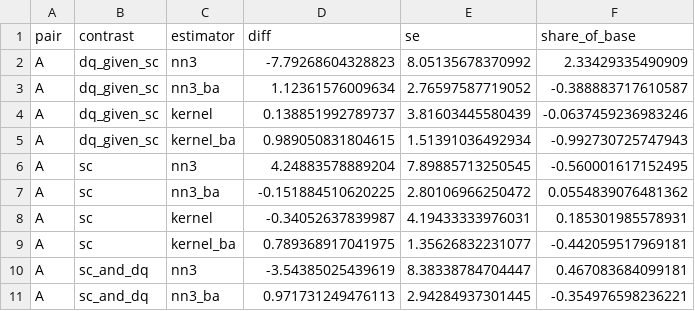
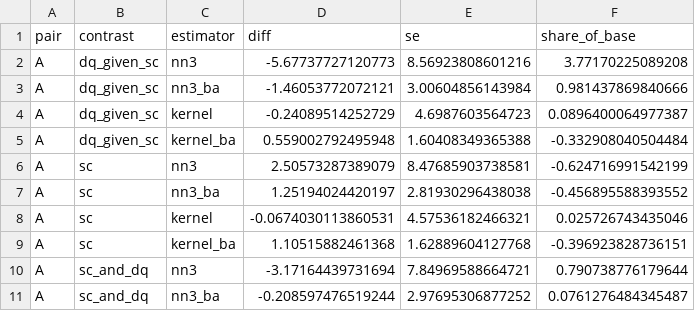
Before and after one commit to ehwilhelm/geloso-wilhelm, a CSV file: Results/version18/appendix_1970-2024/tables/T4_contrasts.csv, drawn as a sheet; only a part is shown; the diff covers the shown part only.

```diff
--- a/Results/version18/appendix_1970-2024/tables/T4_contrasts.csv
+++ b/Results/version18/appendix_1970-2024/tables/T4_contrasts.csv
@@ -1,11 +1,11 @@
 "pair","contrast","estimator","diff","se","share_of_base"
-"A","dq_given_sc","nn3",-7.79268604328823,8.05135678370992,2.33429335490909
-"A","dq_given_sc","nn3_ba",1.12361576009634,2.76597587719052,-0.388883717610587
-"A","dq_given_sc","kernel",0.138851992789737,3.81603445580439,-0.0637459236983246
-"A","dq_given_sc","kernel_ba",0.989050831804615,1.51391036492934,-0.992730725747943
-"A","sc","nn3",4.24883578889204,7.89885713250545,-0.560001617152495
-"A","sc","nn3_ba",-0.151884510620225,2.80106966250472,0.0554839076481362
-"A","sc","kernel",-0.34052637839987,4.19433333976031,0.185301985578931
-"A","sc","kernel_ba",0.789368917041975,1.35626832231077,-0.442059517969181
-"A","sc_and_dq","nn3",-3.54385025439619,8.38338784704447,0.467083684099181
-"A","sc_and_dq","nn3_ba",0.971731249476113,2.94284937301445,-0.354976598236221
+"A","dq_given_sc","nn3",-5.67737727120773,8.56923808601216,3.77170225089208
+"A","dq_given_sc","nn3_ba",-1.46053772072121,3.00604856143984,0.981437869840666
+"A","dq_given_sc","kernel",-0.24089514252729,4.6987603564723,0.0896400064977387
+"A","dq_given_sc","kernel_ba",0.559002792495948,1.60408349365388,-0.332908040504484
+"A","sc","nn3",2.50573287389079,8.47685903738581,-0.624716991542199
+"A","sc","nn3_ba",1.25194024420197,2.81930296438038,-0.456895588393552
+"A","sc","kernel",-0.0674030113860531,4.57536182466321,0.025726743435046
+"A","sc","kernel_ba",1.10515882461368,1.62889604127768,-0.396923828736151
+"A","sc_and_dq","nn3",-3.17164439731694,7.84969588664721,0.790738776179644
+"A","sc_and_dq","nn3_ba",-0.208597476519244,2.97695306877252,0.0761276484345487
```
Also changed, not shown: 42 edited cells elsewhere in this file, Results/version18/appendix_1970-2024/tables/D3_selection_logit.csv, Results/version18/appendix_1970-2024/tables/T1_episodes.csv, 24 other files.
